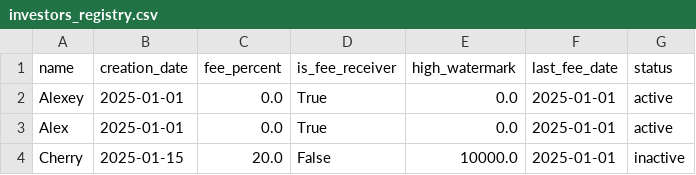
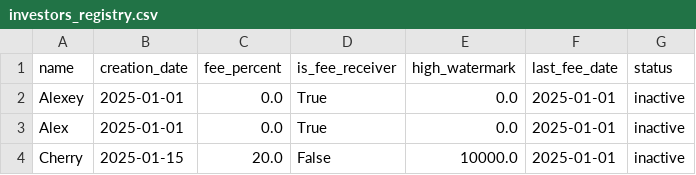
Before and after one commit to axisrow/alpaca_bot, a CSV file: investors_registry.csv, drawn as a sheet.

Commit message:
фикс инвесторс

```diff
--- a/investors_registry.csv
+++ b/investors_registry.csv
@@ -1,4 +1,4 @@
 name,creation_date,fee_percent,is_fee_receiver,high_watermark,last_fee_date,status
-Alexey,2025-01-01,0.0,True,0.0,2025-01-01,active
-Alex,2025-01-01,0.0,True,0.0,2025-01-01,active
+Alexey,2025-01-01,0.0,True,0.0,2025-01-01,inactive
+Alex,2025-01-01,0.0,True,0.0,2025-01-01,inactive
 Cherry,2025-01-15,20.0,False,10000.0,2025-01-01,inactive
```
